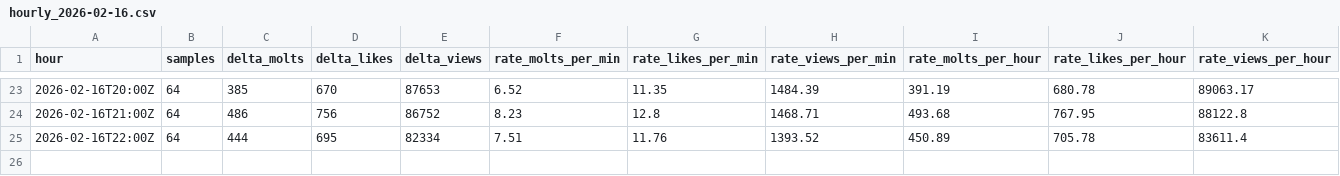
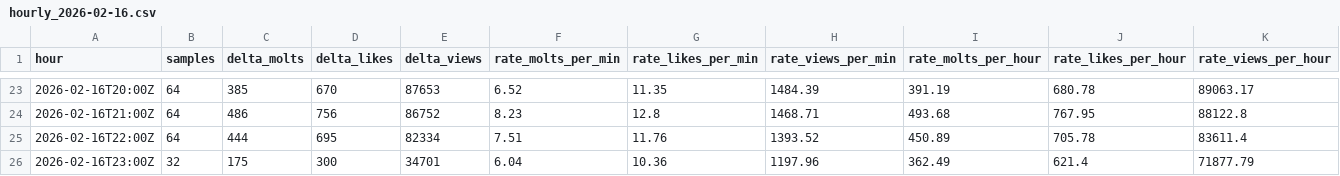
Before and after one commit to rickstonerz/moltx-counter, a CSV file: data/hourly_2026-02-16.csv, drawn as a sheet; only a part is shown, gaps mark what is left out.

```diff
--- a/data/hourly_2026-02-16.csv
+++ b/data/hourly_2026-02-16.csv
@@ -25 +25,2 @@ hour,samples,delta_molts,delta_likes,delta_views,rate_molts_per_min,rate_likes_p
 2026-02-16T22:00Z,64,444,695,82334,7.51,11.76,1393.52,450.89,705.78,83611.4
+2026-02-16T23:00Z,32,175,300,34701,6.04,10.36,1197.96,362.49,621.4,71877.79
```
Also changed, not shown: 2 other files.
